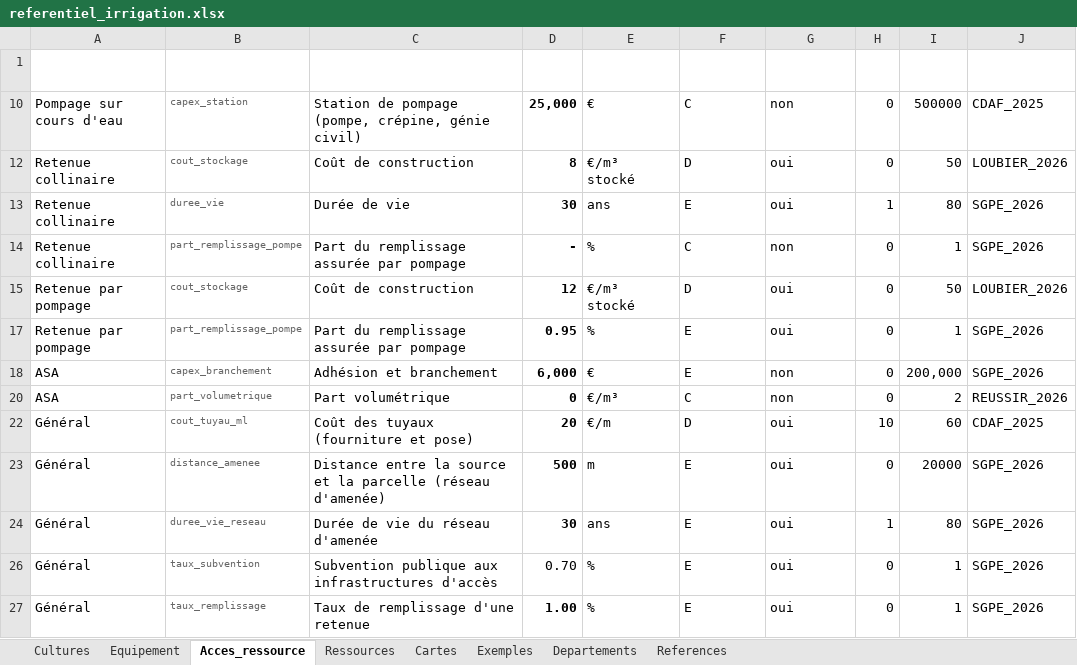
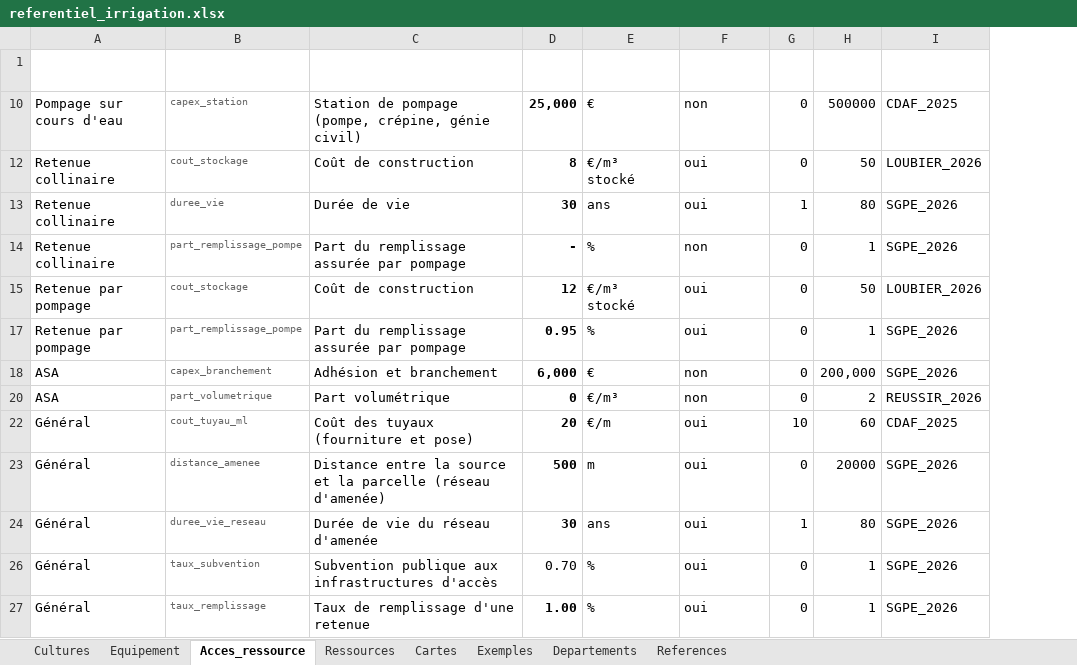
Before and after one commit to dalleryaurore-design/cout_irrigation_app, an Excel workbook: referentiel/referentiel_irrigation.xlsx, sheet Acces_ressource, drawn as a sheet; only a part is shown; values as stored, in another font and other column widths than the file's, no borders; table styles not drawn; the diff names each change by its address in the sheet, - before the commit and + after, or states it on an @@ line.

```diff
--- a/referentiel/referentiel_irrigation.xlsx (sheet Acces_ressource)
+++ b/referentiel/referentiel_irrigation.xlsx (sheet Acces_ressource)
-column F (Fiabilité (D/C/E)), rows 10-27: C | D | E | C | D | E | E | C | D | E | E | E | E
```
Also changed, not shown: sheet References, sheet Equipement, sheet Ressources, sheet Cultures, sheet Cartes, hidden cells, 14 other files.
